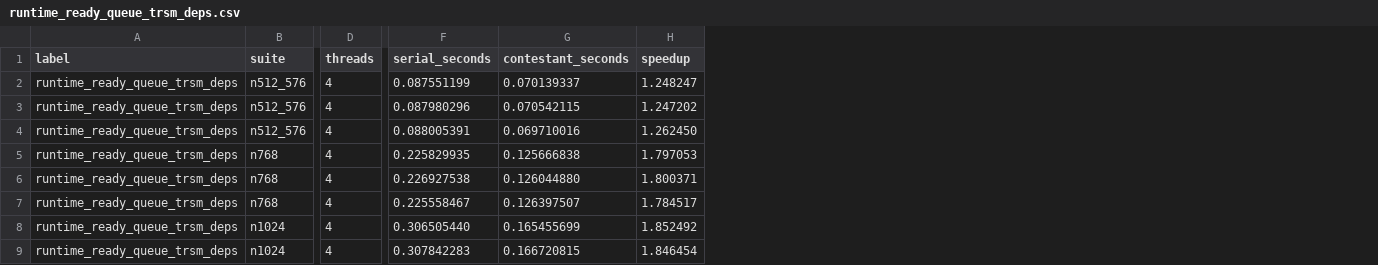
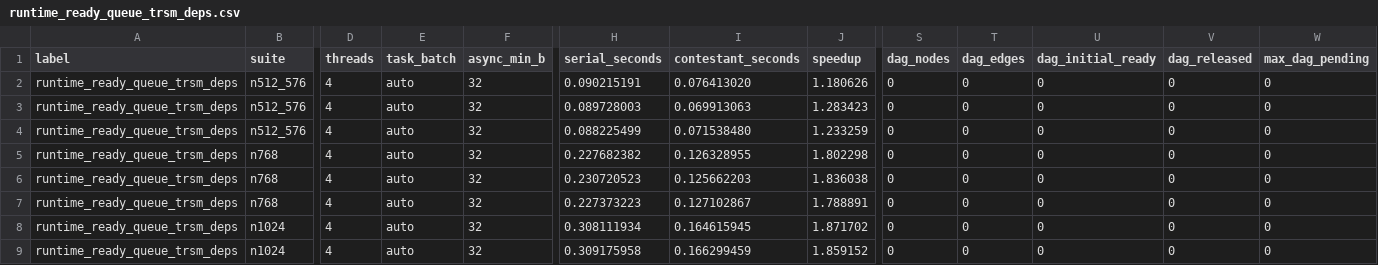
Before and after one commit to lonelyuan/CSCC-Compiler-2026, a CSV file: docs/benchmark_results/runtime_ready_queue_trsm_deps.csv, drawn as a sheet; only a part is shown, gaps mark what is left out; addresses are those after the commit; the diff covers the shown part only; the diff names each change by its address in the sheet, - before the commit and + after, or states it on an @@ line.

Commit message:
Record benchmark tuning metadata

```diff
--- a/docs/benchmark_results/runtime_ready_queue_trsm_deps.csv
+++ b/docs/benchmark_results/runtime_ready_queue_trsm_deps.csv
+column E (task_batch), rows 2-9: all auto
+column F (async_min_b), rows 2-9: all 32
+column S (dag_nodes), rows 2-9: all 0
+column T (dag_edges), rows 2-9: all 0
+column U (dag_initial_ready), rows 2-9: all 0
+column V (dag_released), rows 2-9: all 0
+column W (max_dag_pending), rows 2-9: all 0
-H2 (serial_seconds): 0.087551199
+H2 (serial_seconds): 0.090215191
-I2 (contestant_seconds): 0.070139337
+I2 (contestant_seconds): 0.076413020
-J2 (speedup): 1.248247
+J2 (speedup): 1.180626
-H3 (serial_seconds): 0.087980296
+H3 (serial_seconds): 0.089728003
-I3 (contestant_seconds): 0.070542115
+I3 (contestant_seconds): 0.069913063
-J3 (speedup): 1.247202
+J3 (speedup): 1.283423
-H4 (serial_seconds): 0.088005391
+H4 (serial_seconds): 0.088225499
-I4 (contestant_seconds): 0.069710016
+I4 (contestant_seconds): 0.071538480
-J4 (speedup): 1.262450
+J4 (speedup): 1.233259
-H5 (serial_seconds): 0.225829935
+H5 (serial_seconds): 0.227682382
-I5 (contestant_seconds): 0.125666838
+I5 (contestant_seconds): 0.126328955
-J5 (speedup): 1.797053
+J5 (speedup): 1.802298
-H6 (serial_seconds): 0.226927538
+H6 (serial_seconds): 0.230720523
-I6 (contestant_seconds): 0.126044880
+I6 (contestant_seconds): 0.125662203
-J6 (speedup): 1.800371
+J6 (speedup): 1.836038
-H7 (serial_seconds): 0.225558467
+H7 (serial_seconds): 0.227373223
-I7 (contestant_seconds): 0.126397507
+I7 (contestant_seconds): 0.127102867
-J7 (speedup): 1.784517
+J7 (speedup): 1.788891
-H8 (serial_seconds): 0.306505440
+H8 (serial_seconds): 0.308111934
-I8 (contestant_seconds): 0.165455699
+I8 (contestant_seconds): 0.164615945
-J8 (speedup): 1.852492
+J8 (speedup): 1.871702
-H9 (serial_seconds): 0.307842283
+H9 (serial_seconds): 0.309175958
-I9 (contestant_seconds): 0.166720815
+I9 (contestant_seconds): 0.166299459
-J9 (speedup): 1.846454
+J9 (speedup): 1.859152
```
Also changed, not shown: 12 edited cells elsewhere in this file, docs/benchmark_results/dag_profile_counters_smoke.csv, 4 other files.
